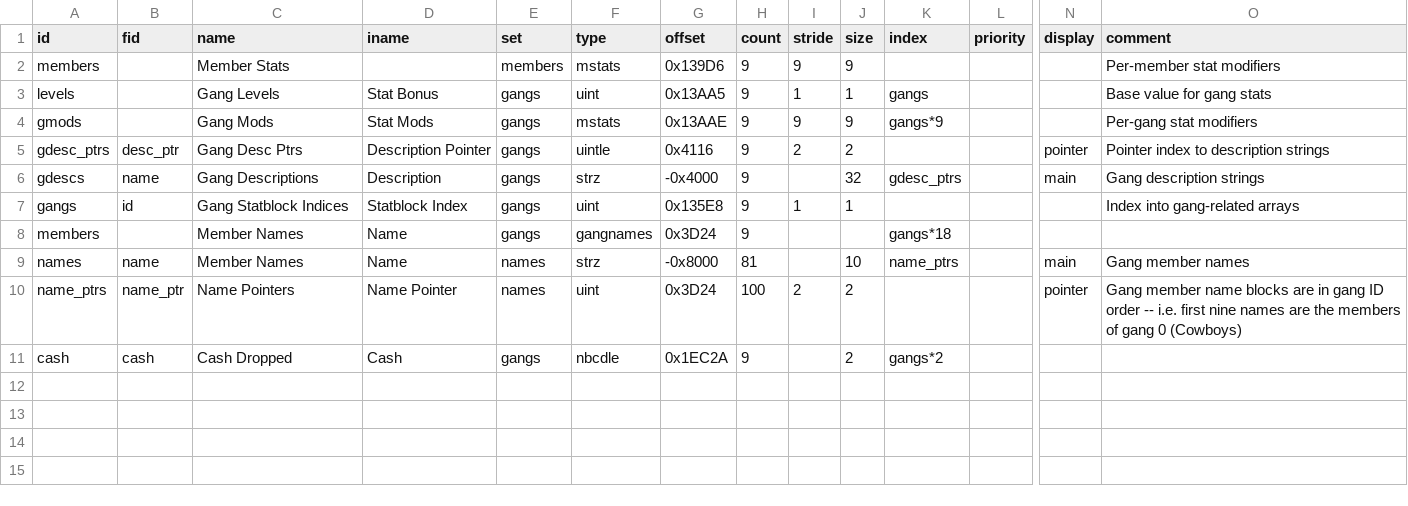
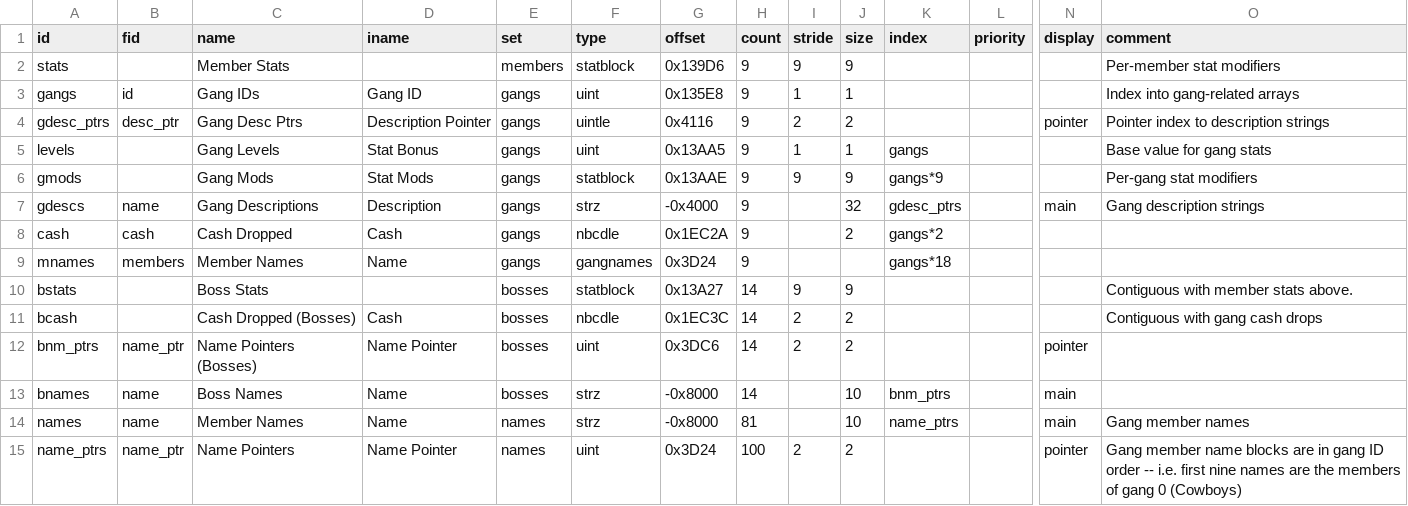
Before and after one commit to andrew-vant/romtool, a TSV file: src/romtool/maps/River City Ransom (US)/rom.tsv, drawn as a sheet; only a part is shown, gaps mark what is left out; removed rows and columns are numbered as before the commit, all else as after; rows hold the shown columns only; the diff names each change by its address in the sheet, - before the commit and + after, or states it on an @@ line.

Commit message:
Add bosses to RCR map

```diff
--- a/src/romtool/maps/River City Ransom (US)/rom.tsv
+++ b/src/romtool/maps/River City Ransom (US)/rom.tsv
-A2 (id): members
+A2 (id): stats
-F2 (type): mstats
+F2 (type): statblock
+row 3: gangs | id | Gang IDs | Gang ID | gangs | uint | 0x135E8 | 9 | 1 | 1 |  |  |  | Index into gang-related arrays
@@ row 5 moved to row 4: gdesc_ptrs @@
-F6 (type): mstats
+F6 (type): statblock
-row 7: gangs | id | Gang Statblock Indices | Statblock Index | gangs | uint | 0x135E8 | 9 | 1 | 1 |  |  |  | Index into gang-related arrays
@@ row 11 moved to row 8: cash @@
-A9 (id): members
+A9 (id): mnames
-B9 (fid): (empty)
+B9 (fid): members
+row 10: bstats |  | Boss Stats |  | bosses | statblock | 0x13A27 | 14 | 9 | 9 |  |  |  | Contiguous with member stats above.
+row 11: bcash |  | Cash Dropped (Bosses) | Cash | bosses | nbcdle | 0x1EC3C | 14 | 2 | 2 |  |  |  | Contiguous with gang cash drops
+row 12: bnm_ptrs | name_ptr | Name Pointers (Bosses) | Name Pointer | bosses | uint | 0x3DC6 | 14 | 2 | 2 |  |  | pointer
+row 13: bnames | name | Boss Names | Name | bosses | strz | -0x8000 | 14 |  | 10 | bnm_ptrs |  | main
```
